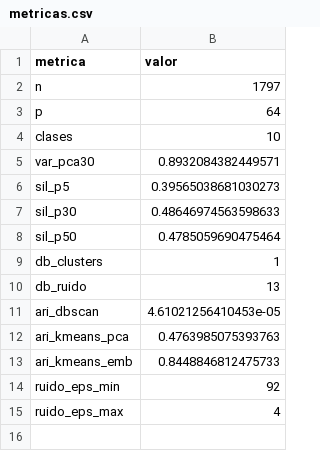
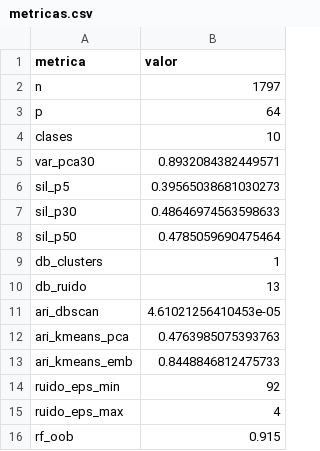
Before and after one commit to rodriguezandresed/examen-dma-2026, a CSV file: codigo/resultados/e7/metricas.csv, drawn as a sheet; the diff names each change by its address in the sheet, - before the commit and + after, or states it on an @@ line.

```diff
--- a/codigo/resultados/e7/metricas.csv
+++ b/codigo/resultados/e7/metricas.csv
+row 16: rf_oob | 0.915
```
Also changed, not shown: 3 other files.
